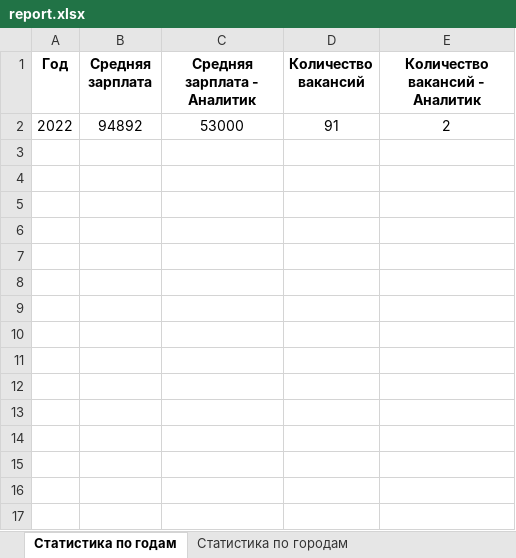
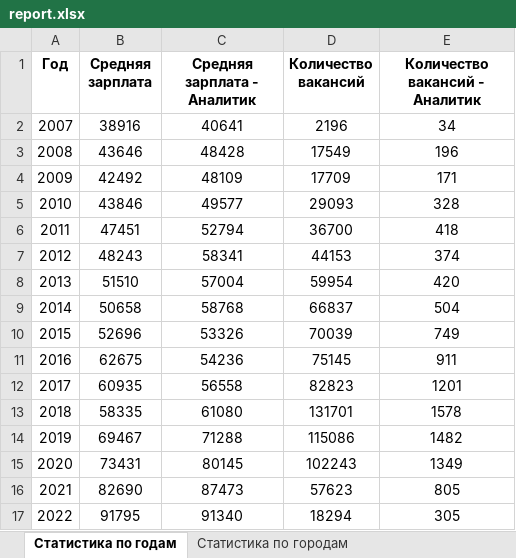
Before and after one commit to Elenaz441/Zasypkina, an Excel workbook: report.xlsx, sheet Статистика по годам, drawn as a sheet; values as stored, in another font and other column widths than the file's, no borders; removed rows and columns are numbered as before the commit, all else as after; the diff names each change by its address in the sheet, - before the commit and + after, or states it on an @@ line.

```diff
--- a/report.xlsx (sheet Статистика по годам)
+++ b/report.xlsx (sheet Статистика по годам)
-row 2: 2022 | 94892 | 53000 | 91 | 2
+row 2: 2007 | 38916 | 40641 | 2196 | 34
+row 3: 2008 | 43646 | 48428 | 17549 | 196
+row 4: 2009 | 42492 | 48109 | 17709 | 171
+row 5: 2010 | 43846 | 49577 | 29093 | 328
+row 6: 2011 | 47451 | 52794 | 36700 | 418
+row 7: 2012 | 48243 | 58341 | 44153 | 374
+row 8: 2013 | 51510 | 57004 | 59954 | 420
+row 9: 2014 | 50658 | 58768 | 66837 | 504
+row 10: 2015 | 52696 | 53326 | 70039 | 749
+row 11: 2016 | 62675 | 54236 | 75145 | 911
+row 12: 2017 | 60935 | 56558 | 82823 | 1201
+row 13: 2018 | 58335 | 61080 | 131701 | 1578
+row 14: 2019 | 69467 | 71288 | 115086 | 1482
+row 15: 2020 | 73431 | 80145 | 102243 | 1349
+row 16: 2021 | 82690 | 87473 | 57623 | 805
+row 17: 2022 | 91795 | 91340 | 18294 | 305
```
Also changed, not shown: sheet Статистика по городам, 5 other files.
